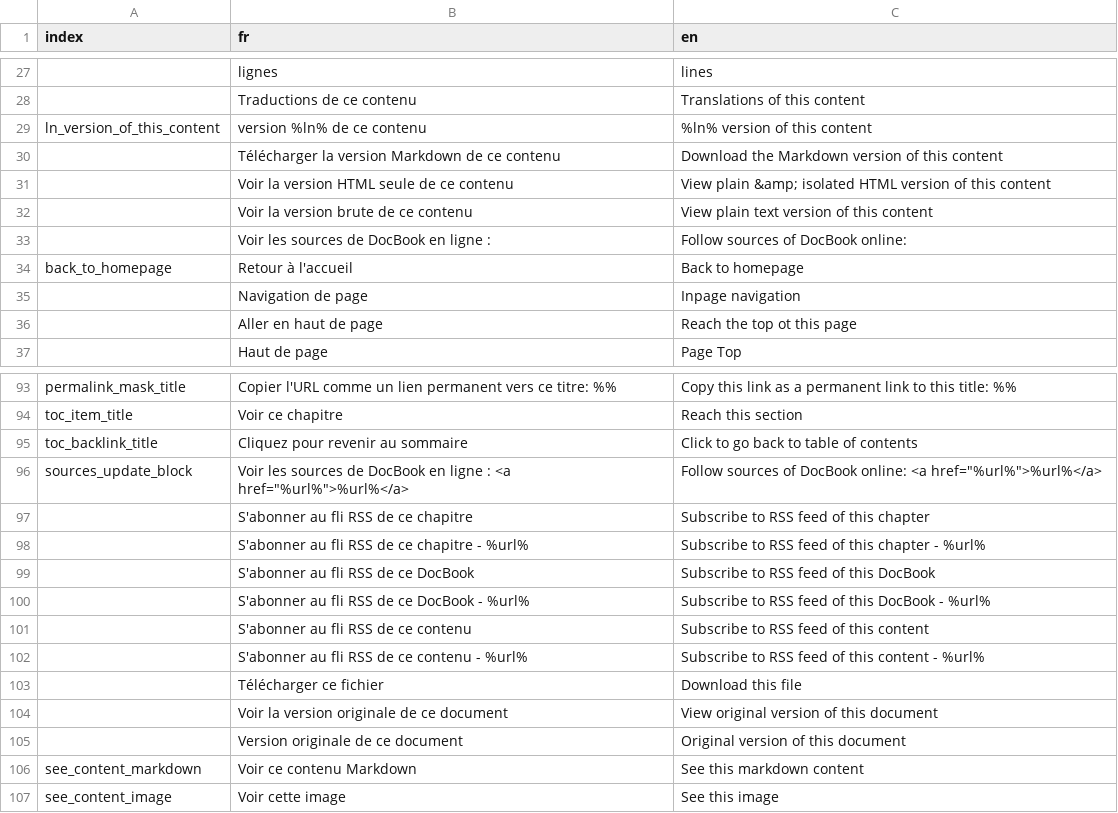
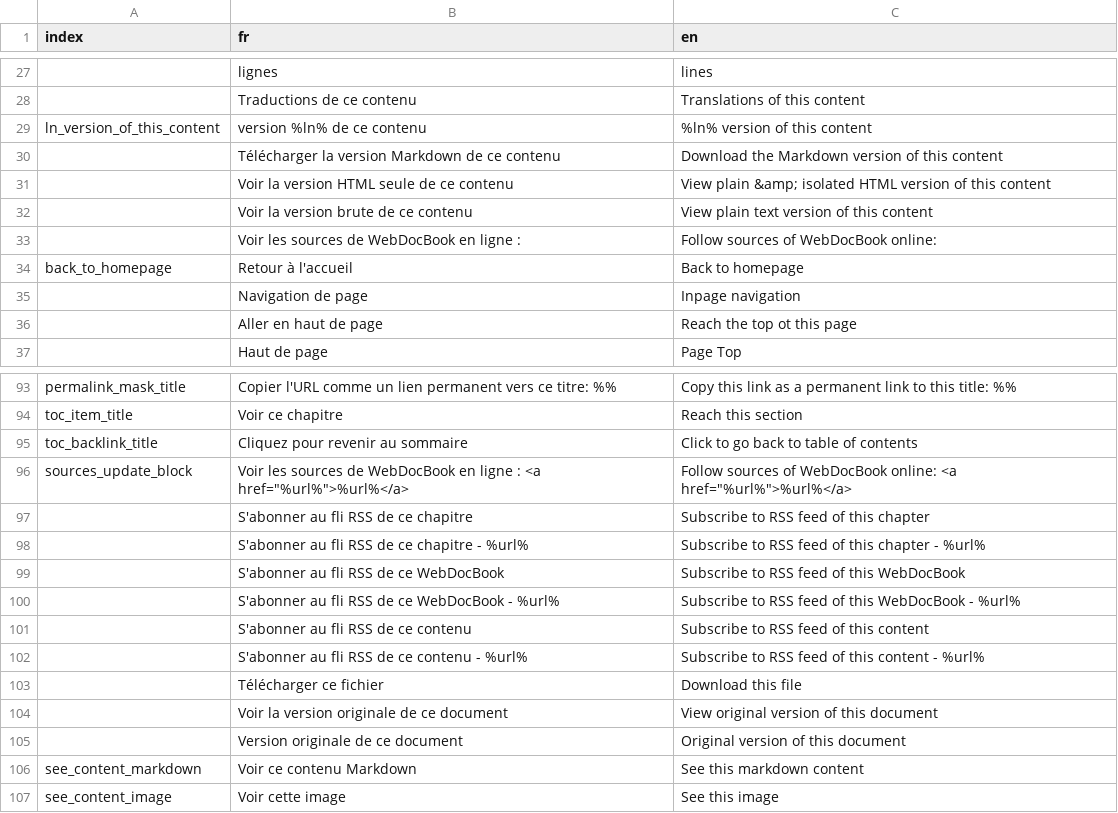
Before and after one commit to wdbo/webdocbook, a CSV file: src/WebDocBook/Resources/config/webdocbook_i18n.dist.csv, drawn as a sheet; only a part is shown, gaps mark what is left out.

```diff
--- a/src/WebDocBook/Resources/config/webdocbook_i18n.dist.csv
+++ b/src/WebDocBook/Resources/config/webdocbook_i18n.dist.csv
@@ -32,3 +32,3 @@ ln_version_of_this_content;version %ln% de ce contenu;%ln% version of this conte
 ;Voir la version brute de ce contenu;View plain text version of this content
-;Voir les sources de DocBook en ligne :;Follow sources of DocBook online:
+;Voir les sources de WebDocBook en ligne :;Follow sources of WebDocBook online:
 back_to_homepage;Retour à l'accueil;Back to homepage
@@ -95,7 +95,7 @@ toc_item_title;Voir ce chapitre;Reach this section
 toc_backlink_title;Cliquez pour revenir au sommaire;Click to go back to table of contents
-sources_update_block;"Voir les sources de DocBook en ligne : <a href=""%url%"">%url%</a>";"Follow sources of DocBook online: <a href=""%url%"">%url%</a>"
+sources_update_block;"Voir les sources de WebDocBook en ligne : <a href=""%url%"">%url%</a>";"Follow sources of WebDocBook online: <a href=""%url%"">%url%</a>"
 ;S'abonner au fli RSS de ce chapitre;Subscribe to RSS feed of this chapter
 ;S'abonner au fli RSS de ce chapitre - %url%;Subscribe to RSS feed of this chapter - %url%
-;S'abonner au fli RSS de ce DocBook;Subscribe to RSS feed of this DocBook
-;S'abonner au fli RSS de ce DocBook - %url%;Subscribe to RSS feed of this DocBook - %url%
+;S'abonner au fli RSS de ce WebDocBook;Subscribe to RSS feed of this WebDocBook
+;S'abonner au fli RSS de ce WebDocBook - %url%;Subscribe to RSS feed of this WebDocBook - %url%
 ;S'abonner au fli RSS de ce contenu;Subscribe to RSS feed of this content
```
Also changed, not shown: 53 other files.
